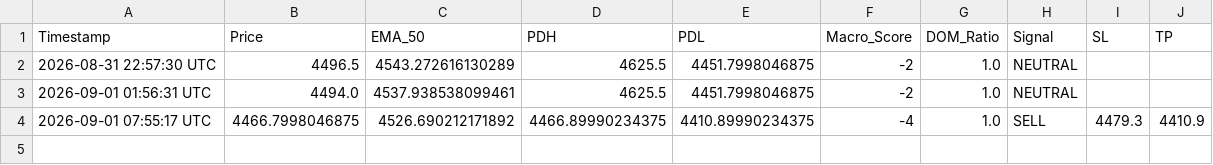
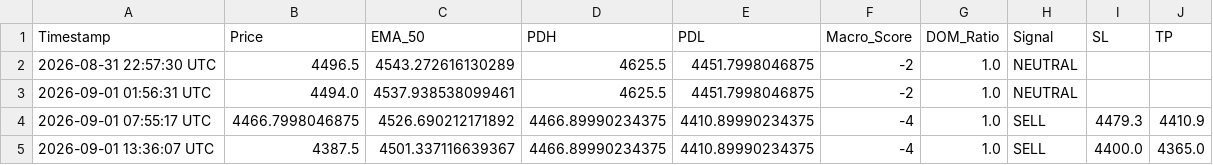
Before and after one commit to parfactmatch-cloud/gold-macro-dashboard, a CSV file: trade_log.csv, drawn as a sheet; the diff names each change by its address in the sheet, - before the commit and + after, or states it on an @@ line.

```diff
--- a/trade_log.csv
+++ b/trade_log.csv
+row 5: 2026-09-01 13:36:07 UTC | 4387.5 | 4501.337116639367 | 4466.89990234375 | 4410.89990234375 | -4 | 1.0 | SELL | 4400.0 | 4365.0
```
